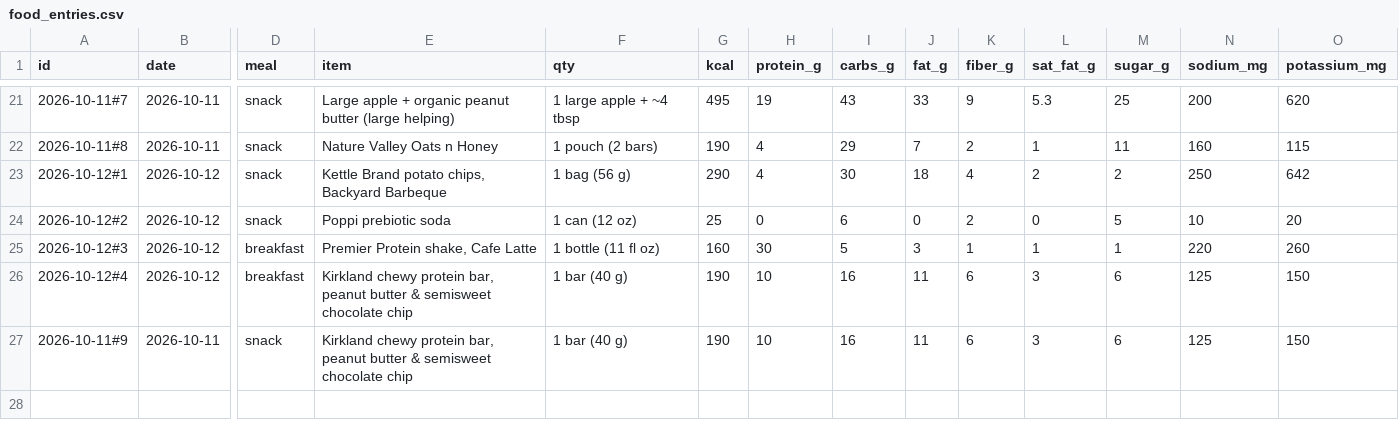
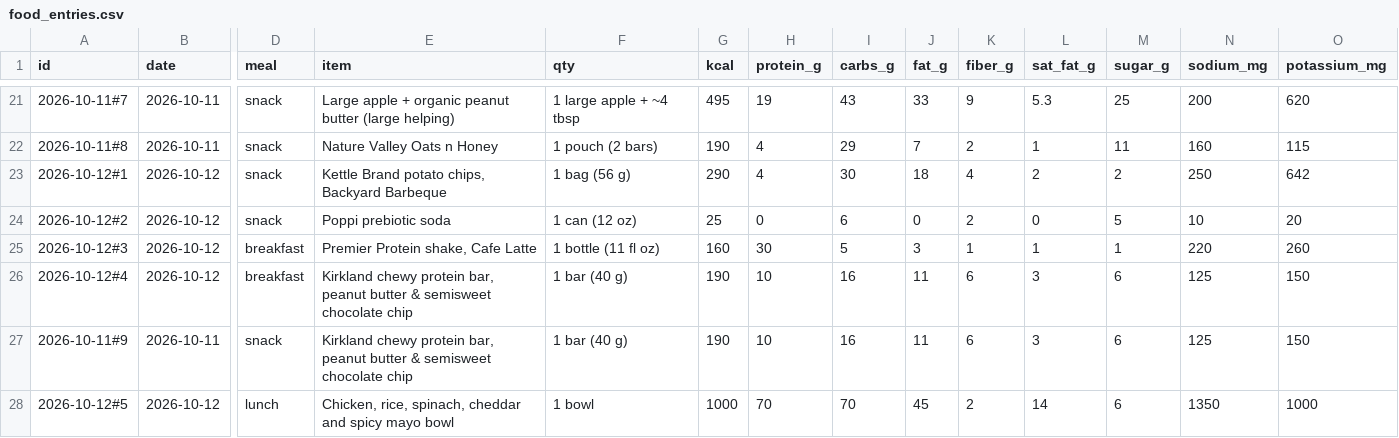
Before and after one commit to bro2jo/leyenda, a CSV file: real/logs/food_entries.csv, drawn as a sheet; only a part is shown, gaps mark what is left out; rows hold the shown columns only; the diff names each change by its address in the sheet, - before the commit and + after, or states it on an @@ line.

```diff
--- a/real/logs/food_entries.csv
+++ b/real/logs/food_entries.csv
+row 28: 2026-10-12#5 | 2026-10-12 | lunch | Chicken, rice, spinach, cheddar and spicy mayo bowl | 1 bowl | 1000 | 70 | 70 | 45 | 2 | 14 | 6 | 1350 | 1000
```
Also changed, not shown: engine/deeds.csv, real/logs/daily_log.csv, 7 other files.
